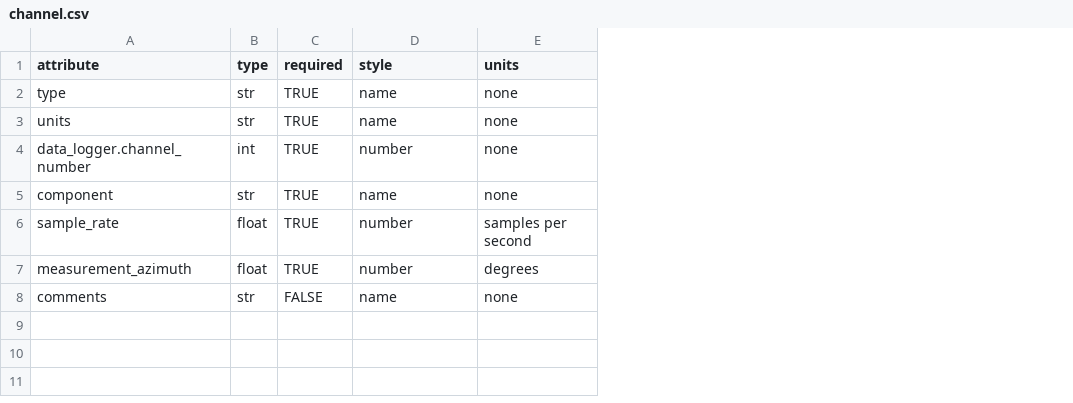
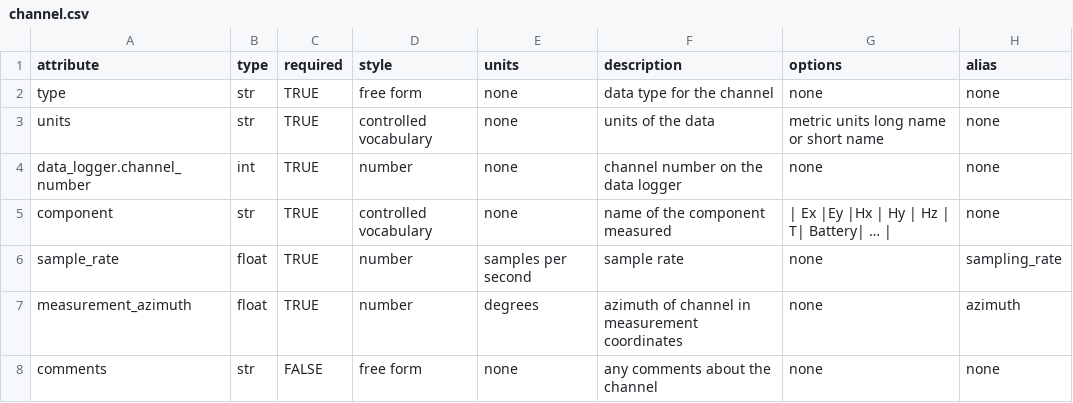
Before and after one commit to kujaku11/MTarchive, a CSV file: mth5/standards/channel.csv, drawn as a sheet; the diff names each change by its address in the sheet, - before the commit and + after, or states it on an @@ line.

```diff
--- a/mth5/standards/channel.csv
+++ b/mth5/standards/channel.csv
+column F (description), rows 2-8: data type for the channel | units of the data | channel number on the data logger | name of the component measured | sample rate | azimuth of channel in measurement coordinates | any comments about the channel
+column G (options), rows 2-8: none | metric units long name or short name | none | | Ex |Ey |Hx | Hy | Hz | T| Battery| … | | none | none | none
+column H (alias), rows 2-8: none | none | none | none | sampling_rate | azimuth | none
-D2 (style): name
+D2 (style): free form
-D3 (style): name
+D3 (style): controlled vocabulary
-D5 (style): name
+D5 (style): controlled vocabulary
-D8 (style): name
+D8 (style): free form
```
Also changed, not shown: mth5/standards/auxiliary.csv, 10 other files.
